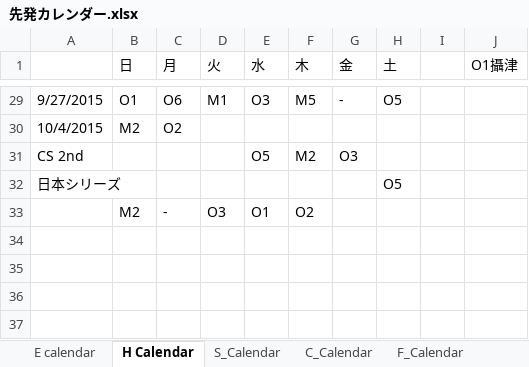
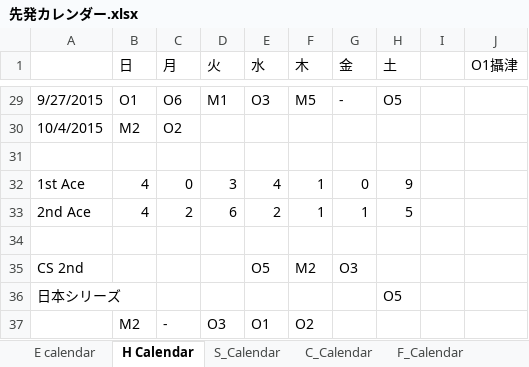
Before and after one commit to taichiw/baseball, an Excel workbook: 201603pitcher/先発カレンダー.xlsx, sheet H Calendar, drawn as a sheet; only a part is shown, gaps mark what is left out; values as stored, in another font and other column widths than the file's, no cell formats; the diff names each change by its address in the sheet, - before the commit and + after, or states it on an @@ line.

```diff
--- a/201603pitcher/先発カレンダー.xlsx (sheet H Calendar)
+++ b/201603pitcher/先発カレンダー.xlsx (sheet H Calendar)
+row 31: (empty)
+row 32: 1st Ace | 4 | 0 | 3 | 4 | 1 | 0 | 9
+row 33: 2nd Ace | 4 | 2 | 6 | 2 | 1 | 1 | 5
+row 34: (empty)
```
Also changed, not shown: sheet G_Calendar, sheet S_Calendar, sheet DB_Calendar, sheet L_Calendar, sheet Bs_Calendar, sheet F_Calendar, 5 more sheets, cell formats, 201603pitcher/勝利投手.xlsx, 7 other files.
